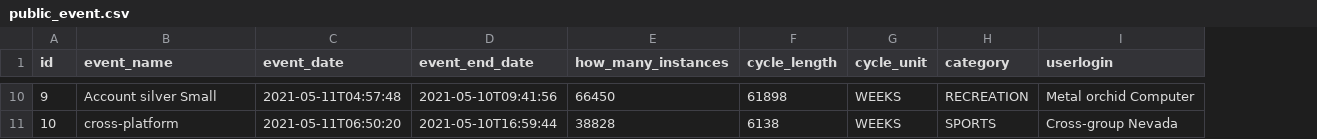
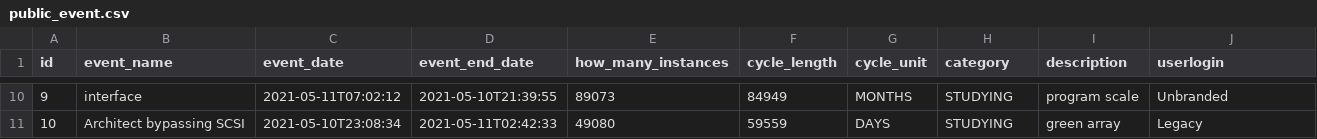
Before and after one commit to TauTheLepton/PAP-21L, a CSV file: xd365/src/main/resources/config/liquibase/fake-data/public_event.csv, drawn as a sheet; only a part is shown, gaps mark what is left out; addresses are those after the commit; the diff covers the shown part only; the diff names each change by its address in the sheet, - before the commit and + after, or states it on an @@ line.

```diff
--- a/xd365/src/main/resources/config/liquibase/fake-data/public_event.csv
+++ b/xd365/src/main/resources/config/liquibase/fake-data/public_event.csv
+column I (description), rows 10-11: program scale | green array
-B10 (event_name): Account silver Small
+B10 (event_name): interface
-C10 (event_date): 2021-05-11T04:57:48
+C10 (event_date): 2021-05-11T07:02:12
-D10 (event_end_date): 2021-05-10T09:41:56
+D10 (event_end_date): 2021-05-10T21:39:55
-E10 (how_many_instances): 66450
+E10 (how_many_instances): 89073
-F10 (cycle_length): 61898
+F10 (cycle_length): 84949
-G10 (cycle_unit): WEEKS
+G10 (cycle_unit): MONTHS
-H10 (category): RECREATION
+H10 (category): STUDYING
-J10 (userlogin): Metal orchid Computer
+J10 (userlogin): Unbranded
-B11 (event_name): cross-platform
+B11 (event_name): Architect bypassing SCSI
-C11 (event_date): 2021-05-11T06:50:20
+C11 (event_date): 2021-05-10T23:08:34
-D11 (event_end_date): 2021-05-10T16:59:44
+D11 (event_end_date): 2021-05-11T02:42:33
-E11 (how_many_instances): 38828
+E11 (how_many_instances): 49080
-F11 (cycle_length): 6138
+F11 (cycle_length): 59559
-G11 (cycle_unit): WEEKS
+G11 (cycle_unit): DAYS
-H11 (category): SPORTS
+H11 (category): STUDYING
-J11 (userlogin): Cross-group Nevada
+J11 (userlogin): Legacy
```
Also changed, not shown: 54 edited cells elsewhere in this file, xd365/src/main/resources/config/liquibase/fake-data/event.csv, 28 other files.
